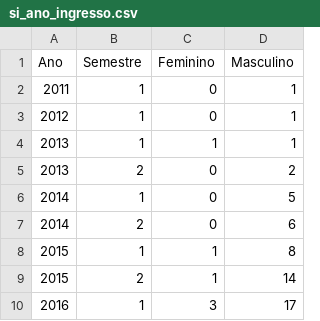
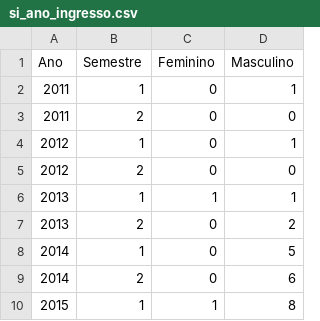
Before and after one commit to camillapd/UFFMulheres, a CSV file: public/assets/data/graduacao/informacao/si_ano_ingresso.csv, drawn as a sheet; only a part is shown; the shorter side is filled out with more unchanged rows; the diff names each change by its address in the sheet, - before the commit and + after, or states it on an @@ line.

```diff
--- a/public/assets/data/graduacao/informacao/si_ano_ingresso.csv
+++ b/public/assets/data/graduacao/informacao/si_ano_ingresso.csv
+row 3: 2011 | 2 | 0 | 0
+row 5: 2012 | 2 | 0 | 0
```
Also changed, not shown: public/assets/data/graduacao/computacao/cc_ano_ingresso.csv, public/assets/data/graduacao/sistemas/sc_ano_ingresso.csv.
